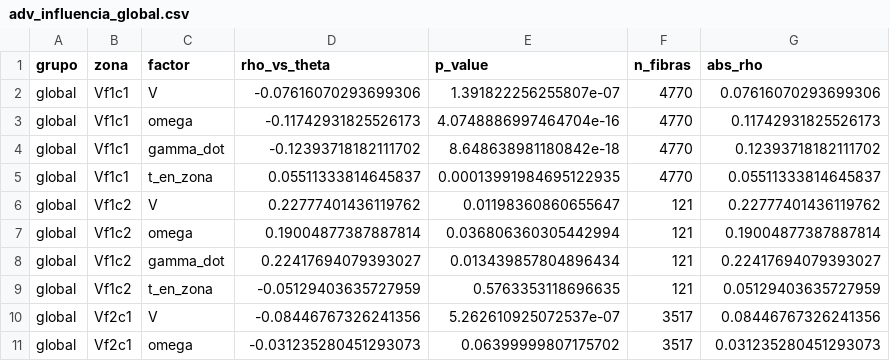
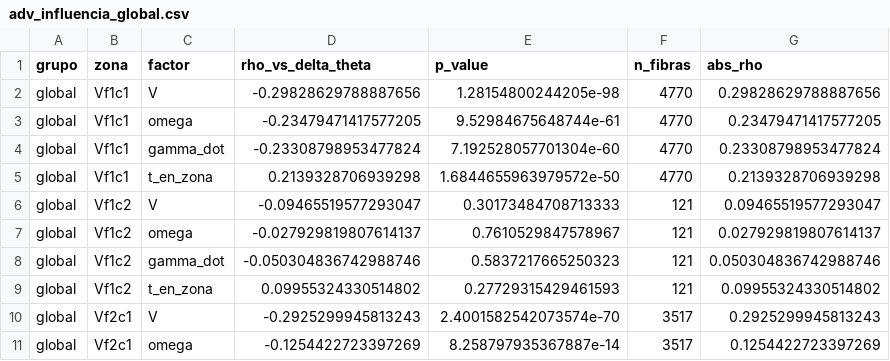
Before and after one commit to patricioamoreno/PIV_analisis_carbopol_fibers, a CSV file: adv_influencia_global.csv, drawn as a sheet; only a part is shown; the diff covers the shown part only.

```diff
--- a/adv_influencia_global.csv
+++ b/adv_influencia_global.csv
@@ -1,11 +1,11 @@
-grupo,zona,factor,rho_vs_theta,p_value,n_fibras,abs_rho
-global,Vf1c1,V,-0.07616070293699306,1.391822256255807e-07,4770,0.07616070293699306
-global,Vf1c1,omega,-0.11742931825526173,4.0748886997464704e-16,4770,0.11742931825526173
-global,Vf1c1,gamma_dot,-0.12393718182111702,8.648638981180842e-18,4770,0.12393718182111702
-global,Vf1c1,t_en_zona,0.05511333814645837,0.00013991984695122935,4770,0.05511333814645837
-global,Vf1c2,V,0.22777401436119762,0.01198360860655647,121,0.22777401436119762
-global,Vf1c2,omega,0.19004877387887814,0.036806360305442994,121,0.19004877387887814
-global,Vf1c2,gamma_dot,0.22417694079393027,0.013439857804896434,121,0.22417694079393027
-global,Vf1c2,t_en_zona,-0.05129403635727959,0.5763353118696635,121,0.05129403635727959
-global,Vf2c1,V,-0.08446767326241356,5.262610925072537e-07,3517,0.08446767326241356
-global,Vf2c1,omega,-0.031235280451293073,0.06399999807175702,3517,0.031235280451293073
+grupo,zona,factor,rho_vs_delta_theta,p_value,n_fibras,abs_rho
+global,Vf1c1,V,-0.29828629788887656,1.28154800244205e-98,4770,0.29828629788887656
+global,Vf1c1,omega,-0.23479471417577205,9.52984675648744e-61,4770,0.23479471417577205
+global,Vf1c1,gamma_dot,-0.23308798953477824,7.192528057701304e-60,4770,0.23308798953477824
+global,Vf1c1,t_en_zona,0.2139328706939298,1.6844655963979572e-50,4770,0.2139328706939298
+global,Vf1c2,V,-0.09465519577293047,0.30173484708713333,121,0.09465519577293047
+global,Vf1c2,omega,-0.027929819807614137,0.7610529847578967,121,0.027929819807614137
+global,Vf1c2,gamma_dot,-0.050304836742988746,0.5837217665250323,121,0.050304836742988746
+global,Vf1c2,t_en_zona,0.09955324330514802,0.27729315429461593,121,0.09955324330514802
+global,Vf2c1,V,-0.2925299945813243,2.4001582542073574e-70,3517,0.2925299945813243
+global,Vf2c1,omega,-0.1254422723397269,8.258797935367887e-14,3517,0.1254422723397269
```
Also changed, not shown: 30 edited cells elsewhere in this file, adv_influencia_por_reologia.csv, resumen_concordancia.csv, 32 other files.
